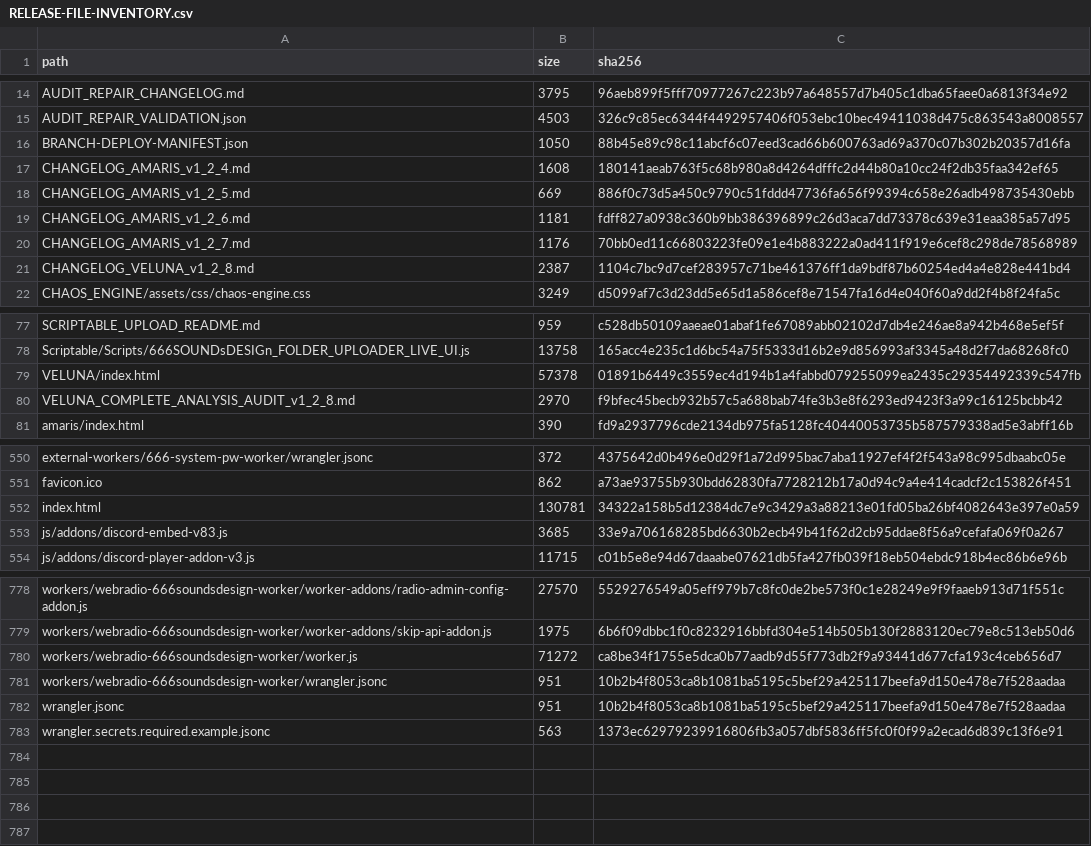
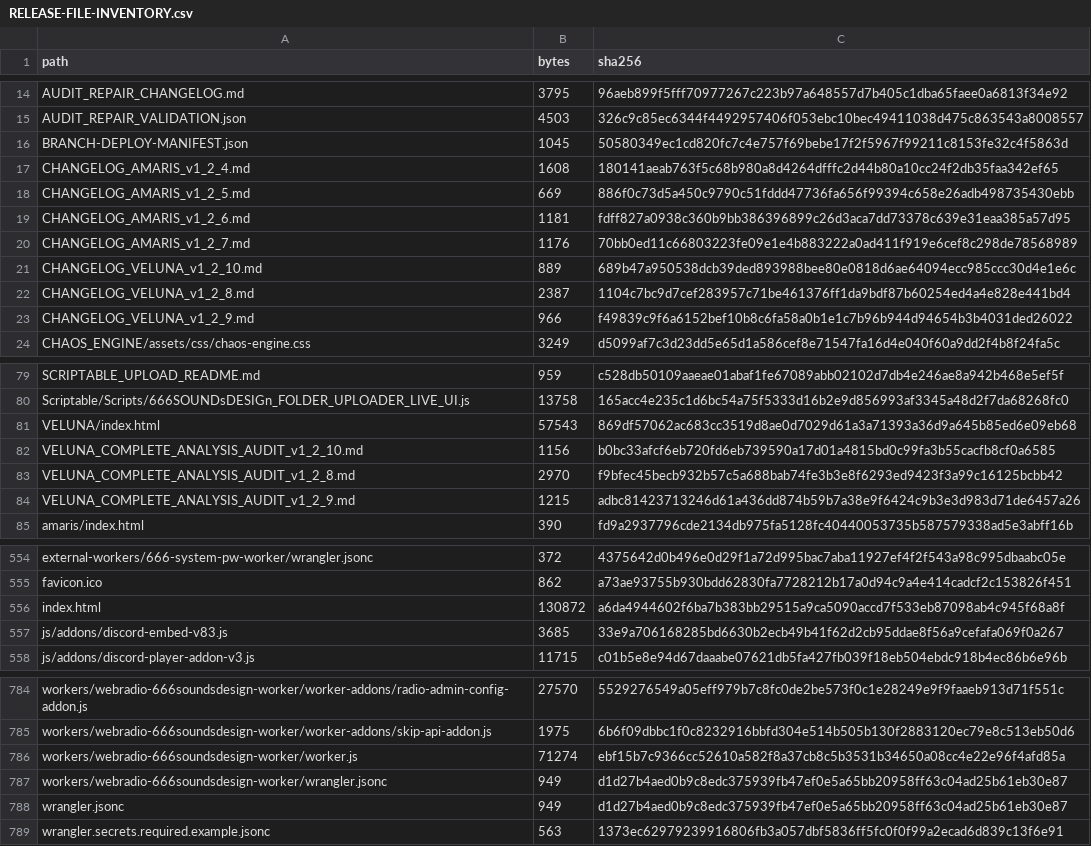
Before and after one commit to xfraggelpower666x/WebRadio-666SOUNDsDESIGn, a CSV file: RELEASE-FILE-INVENTORY.csv, drawn as a sheet; only a part is shown, gaps mark what is left out; the diff covers the shown part only.

Commit message:
safe root replace: WebRadio-666SOUNDsDESIGn_DEPLOY_ROOT_VELUNA_IPHONE_FIXED_FULLSCREEN_GEOMETRY_v1_2_10

```diff
--- a/RELEASE-FILE-INVENTORY.csv
+++ b/RELEASE-FILE-INVENTORY.csv
@@ -1 +1 @@
-path,size,sha256
+path,bytes,sha256
@@ -15,3 +15,3 @@ AUDIT_REPAIR_CHANGELOG.md,3795,96aeb899f5fff70977267c223b97a648557d7b405c1dba65f
 AUDIT_REPAIR_VALIDATION.json,4503,326c9c85ec6344f4492957406f053ebc10bec49411038d475c863543a8008557
-BRANCH-DEPLOY-MANIFEST.json,1050,88b45e89c98c11abcf6c07eed3cad66b600763ad69a370c07b302b20357d16fa
+BRANCH-DEPLOY-MANIFEST.json,1045,50580349ec1cd820fc7c4e757f69bebe17f2f5967f99211c8153fe32c4f5863d
 CHANGELOG_AMARIS_v1_2_4.md,1608,180141aeab763f5c68b980a8d4264dfffc2d44b80a10cc24f2db35faa342ef65
@@ -20,3 +20,5 @@ CHANGELOG_AMARIS_v1_2_6.md,1181,fdff827a0938c360b9bb386396899c26d3aca7dd73378c63
 CHANGELOG_AMARIS_v1_2_7.md,1176,70bb0ed11c66803223fe09e1e4b883222a0ad411f919e6cef8c298de78568989
+CHANGELOG_VELUNA_v1_2_10.md,889,689b47a950538dcb39ded893988bee80e0818d6ae64094ecc985ccc30d4e1e6c
 CHANGELOG_VELUNA_v1_2_8.md,2387,1104c7bc9d7cef283957c71be461376ff1da9bdf87b60254ed4a4e828e441bd4
+CHANGELOG_VELUNA_v1_2_9.md,966,f49839c9f6a6152bef10b8c6fa58a0b1e1c7b96b944d94654b3b4031ded26022
 CHAOS_ENGINE/assets/css/chaos-engine.css,3249,d5099af7c3d23dd5e65d1a586cef8e71547fa16d4e040f60a9dd2f4b8f24fa5c
@@ -78,4 +80,6 @@ SCRIPTABLE_UPLOAD_README.md,959,c528db50109aaeae01abaf1fe67089abb02102d7db4e246a
 Scriptable/Scripts/666SOUNDsDESIGn_FOLDER_UPLOADER_LIVE_UI.js,13758,165acc4e235c1d6bc54a75f5333d16b2e9d856993af3345a48d2f7da68268fc0
-VELUNA/index.html,57378,01891b6449c3559ec4d194b1a4fabbd079255099ea2435c29354492339c547fb
+VELUNA/index.html,57543,869df57062ac683cc3519d8ae0d7029d61a3a71393a36d9a645b85ed6e09eb68
+VELUNA_COMPLETE_ANALYSIS_AUDIT_v1_2_10.md,1156,b0bc33afcf6eb720fd6eb739590a17d01a4815bd0c99fa3b55cacfb8cf0a6585
 VELUNA_COMPLETE_ANALYSIS_AUDIT_v1_2_8.md,2970,f9bfec45becb932b57c5a688bab74fe3b3e8f6293ed9423f3a99c16125bcbb42
+VELUNA_COMPLETE_ANALYSIS_AUDIT_v1_2_9.md,1215,adbc81423713246d61a436dd874b59b7a38e9f6424c9b3e3d983d71de6457a26
 amaris/index.html,390,fd9a2937796cde2134db975fa5128fc40440053735b587579338ad5e3abff16b
@@ -551,3 +555,3 @@ external-workers/666-system-pw-worker/wrangler.jsonc,372,4375642d0b496e0d29f1a72
 favicon.ico,862,a73ae93755b930bdd62830fa7728212b17a0d94c9a4e414cadcf2c153826f451
-index.html,130781,34322a158b5d12384dc7e9c3429a3a88213e01fd05ba26bf4082643e397e0a59
+index.html,130872,a6da4944602f6ba7b383bb29515a9ca5090accd7f533eb87098ab4c945f68a8f
 js/addons/discord-embed-v83.js,3685,33e9a706168285bd6630b2ecb49b41f62d2cb95ddae8f56a9cefafa069f0a267
@@ -779,5 +785,5 @@ workers/webradio-666soundsdesign-worker/worker-addons/radio-admin-config-addon.j
 workers/webradio-666soundsdesign-worker/worker-addons/skip-api-addon.js,1975,6b6f09dbbc1f0c8232916bbfd304e514b505b130f2883120ec79e8c513eb50d6
-workers/webradio-666soundsdesign-worker/worker.js,71272,ca8be34f1755e5dca0b77aadb9d55f773db2f9a93441d677cfa193c4ceb656d7
-workers/webradio-666soundsdesign-worker/wrangler.jsonc,951,10b2b4f8053ca8b1081ba5195c5bef29a425117beefa9d150e478e7f528aadaa
-wrangler.jsonc,951,10b2b4f8053ca8b1081ba5195c5bef29a425117beefa9d150e478e7f528aadaa
+workers/webradio-666soundsdesign-worker/worker.js,71274,ebf15b7c9366cc52610a582f8a37cb8c5b3531b34650a08cc4e22e96f4afd85a
+workers/webradio-666soundsdesign-worker/wrangler.jsonc,949,d1d27b4aed0b9c8edc375939fb47ef0e5a65bb20958ff63c04ad25b61eb30e87
+wrangler.jsonc,949,d1d27b4aed0b9c8edc375939fb47ef0e5a65bb20958ff63c04ad25b61eb30e87
 wrangler.secrets.required.example.jsonc,563,1373ec62979239916806fb3a057dbf5836ff5fc0f0f99a2ecad6d839c13f6e91
```
Also changed, not shown: 2 added rows and 58 edited cells elsewhere in this file, 46 other files.
